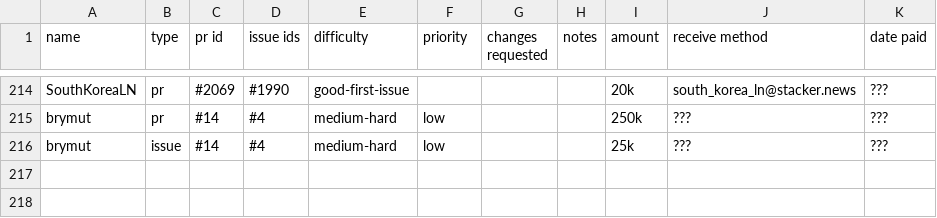
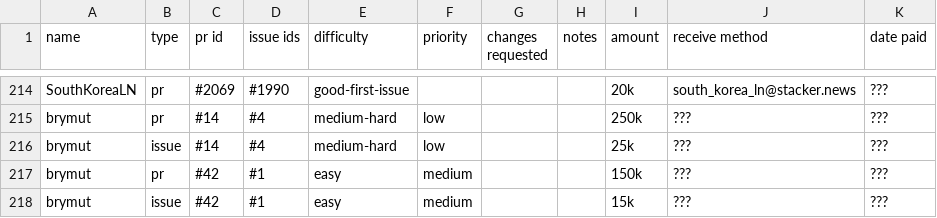
Before and after one commit to brymut/stacker.news, a CSV file: awards.csv, drawn as a sheet; only a part is shown, gaps mark what is left out; the diff names each change by its address in the sheet, - before the commit and + after, or states it on an @@ line.

```diff
--- a/awards.csv
+++ b/awards.csv
+row 217: brymut | pr | #42 | #1 | easy | medium |  |  | 150k | ??? | ???
+row 218: brymut | issue | #42 | #1 | easy | medium |  |  | 15k | ??? | ???
```
